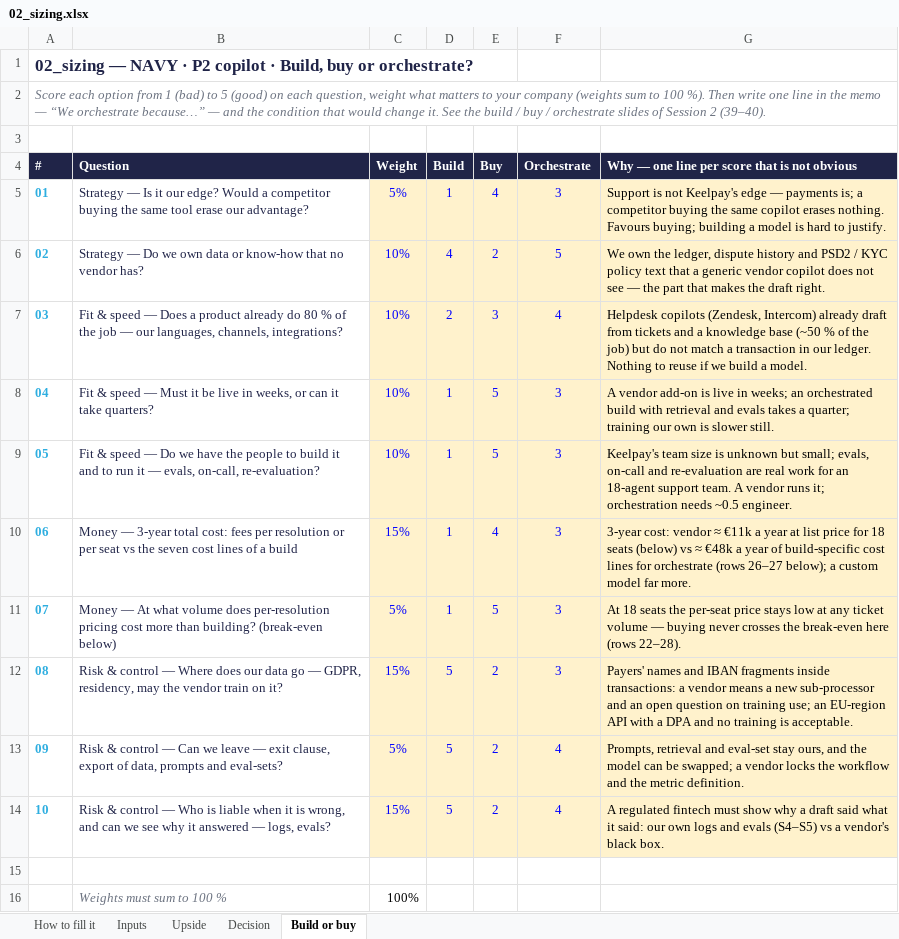
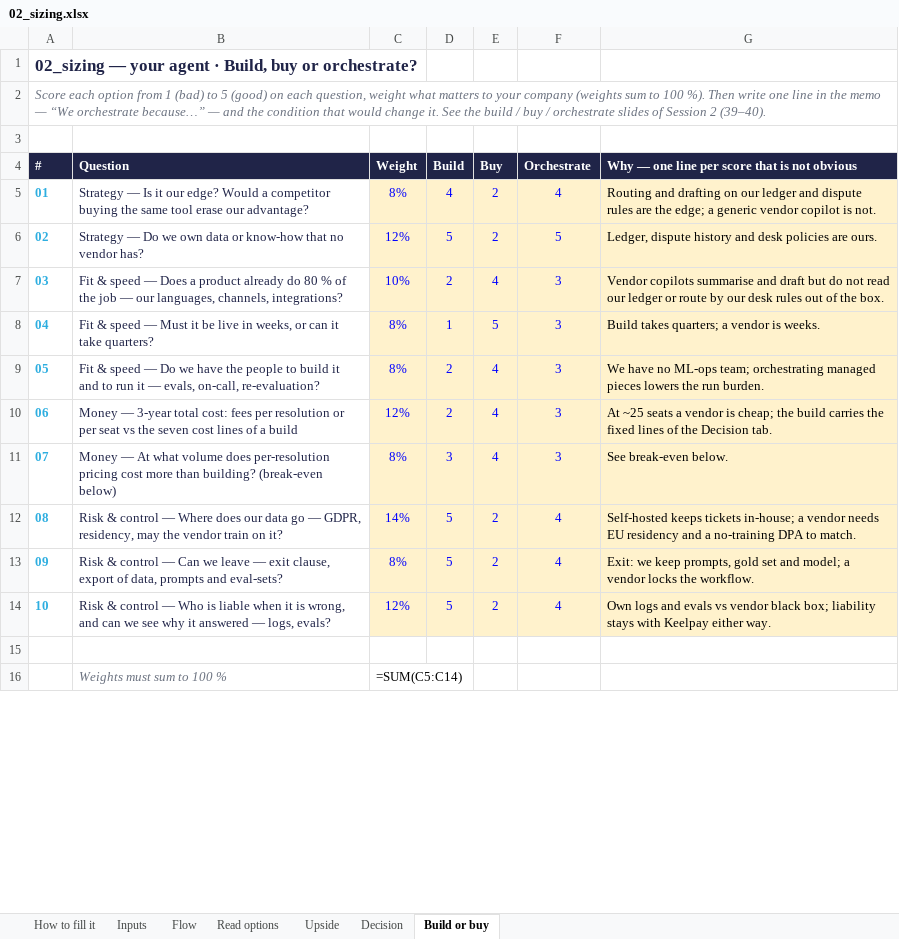
Before and after one commit to Xenodion/data-ai-product-to-delivery-navy, an Excel workbook: 02_sizing.xlsx, sheet Build or buy, drawn as a sheet; only a part is shown; values as stored, in another font and other column widths than the file's, no borders; formulas without a stored value are shown as written; the diff covers the shown part only; the diff names each change by its address in the sheet, - before the commit and + after, or states it on an @@ line.

Commit message:
Rebuild sizing workbook bottom-up from the frozen brief (Flow and Read options tabs added)

```diff
--- a/02_sizing.xlsx (sheet Build or buy)
+++ b/02_sizing.xlsx (sheet Build or buy)
+sheet tab: Flow
+sheet tab: Read options
-A1 (#): 02_sizing — NAVY · P2 copilot · Build,…
+A1 (#): 02_sizing — your agent · Build,…
-C5 (Weight): 5%
+C5 (Weight): 8%
-D5 (Build): 1
+D5 (Build): 4
-E5 (Buy): 4
+E5 (Buy): 2
-F5 (Orchestrate): 3
+F5 (Orchestrate): 4
-G5: Support is not Keelpay's edge — payments is; a competitor buying the same copilot erases nothing. Favours buying; building a model is hard to justify.
+G5: Routing and drafting on our ledger and dispute rules are the edge; a generic vendor copilot is not.
-C6 (Weight): 10%
+C6 (Weight): 12%
-D6 (Build): 4
+D6 (Build): 5
-G6: We own the ledger, dispute history and PSD2 / KYC policy text that a generic vendor copilot does not see — the part that makes the draft right.
+G6: Ledger, dispute history and desk policies are ours.
-E7 (Buy): 3
+E7 (Buy): 4
-F7 (Orchestrate): 4
+F7 (Orchestrate): 3
-G7: Helpdesk copilots (Zendesk, Intercom) already draft from tickets and a knowledge base (~50 % of the job) but do not match a transaction in our ledger. Nothing to reuse if we build a model.
+G7: Vendor copilots summarise and draft but do not read our ledger or route by our desk rules out of the box.
-C8:C9 (Weight): 10%
+C8:C9 (Weight): 8%
-G8: A vendor add-on is live in weeks; an orchestrated build with retrieval and evals takes a quarter; training our own is slower still.
+G8: Build takes quarters; a vendor is weeks.
-D9:D10 (Build): 1
+D9:D10 (Build): 2
-E9 (Buy): 5
+E9 (Buy): 4
-G9: Keelpay's team size is unknown but small; evals, on-call and re-evaluation are real work for an 18-agent support team. A vendor runs it; orchestration needs ~0.5 engineer.
+G9: We have no ML-ops team; orchestrating managed pieces lowers the run burden.
-C10 (Weight): 15%
+C10 (Weight): 12%
-G10: 3-year cost: vendor ≈ €11k a year at list price for 18 seats (below) vs ≈ €48k a year of build-specific cost lines for orchestrate (rows 26–27 below); a custom model far more.
+G10: At ~25 seats a vendor is cheap; the build carries the fixed lines of the Decision tab.
-C11 (Weight): 5%
+C11 (Weight): 8%
-D11 (Build): 1
+D11 (Build): 3
-E11 (Buy): 5
+E11 (Buy): 4
-G11: At 18 seats the per-seat price stays low at any ticket volume — buying never crosses the break-even here (rows 22–28).
+G11: See break-even below.
-C12 (Weight): 15%
+C12 (Weight): 14%
-F12 (Orchestrate): 3
+F12 (Orchestrate): 4
-G12: Payers' names and IBAN fragments inside transactions: a vendor means a new sub-processor and an open question on training use; an EU-region API with a DPA and no training is acceptable.
+G12: Self-hosted keeps tickets in-house; a vendor needs EU residency and a no-training DPA to match.
-C13 (Weight): 5%
+C13 (Weight): 8%
-G13: Prompts, retrieval and eval-set stay ours, and the model can be swapped; a vendor locks the workflow and the metric definition.
+G13: Exit: we keep prompts, gold set and model; a vendor locks the workflow.
-C14 (Weight): 15%
+C14 (Weight): 12%
-G14: A regulated fintech must show why a draft said what it said: our own logs and evals (S4–S5) vs a vendor's black box.
+G14: Own logs and evals vs vendor black box; liability stays with Keelpay either way.
-C16 (Weight): 100%
+C16 (Weight): =SUM(C5:C14)
```
Also changed, not shown: 2 added rows, 2 removed rows and 13 edited cells elsewhere in this sheet, sheet Inputs, sheet Upside, sheet Decision.
